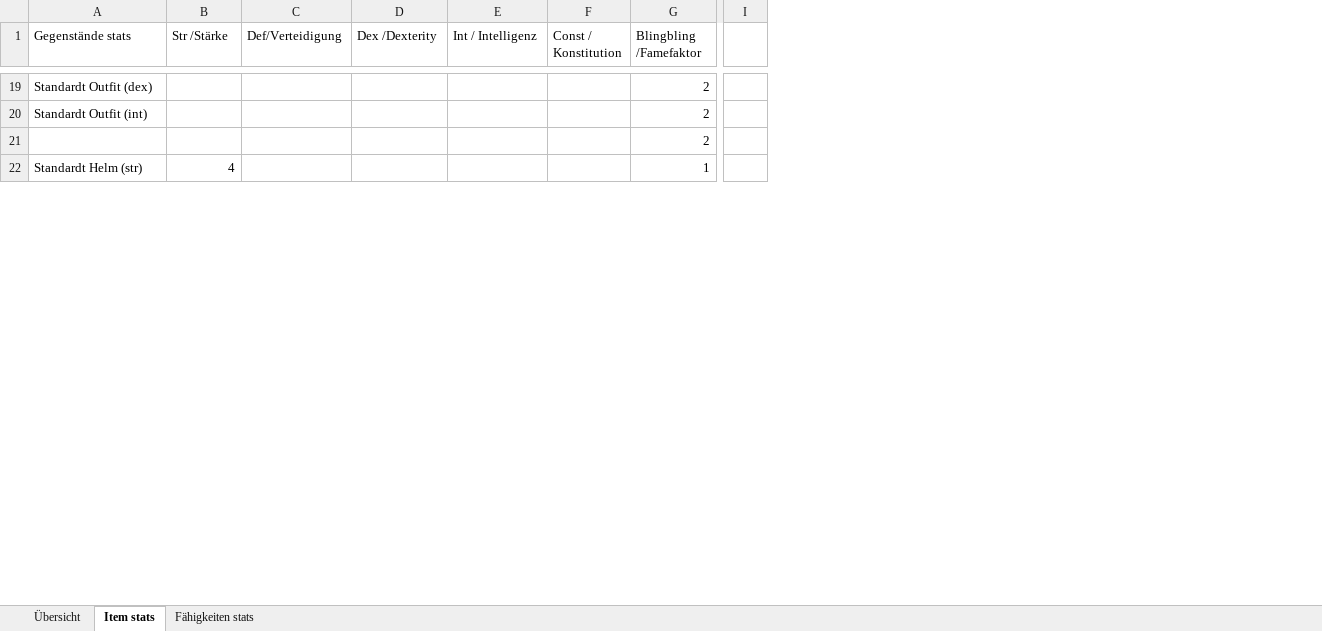
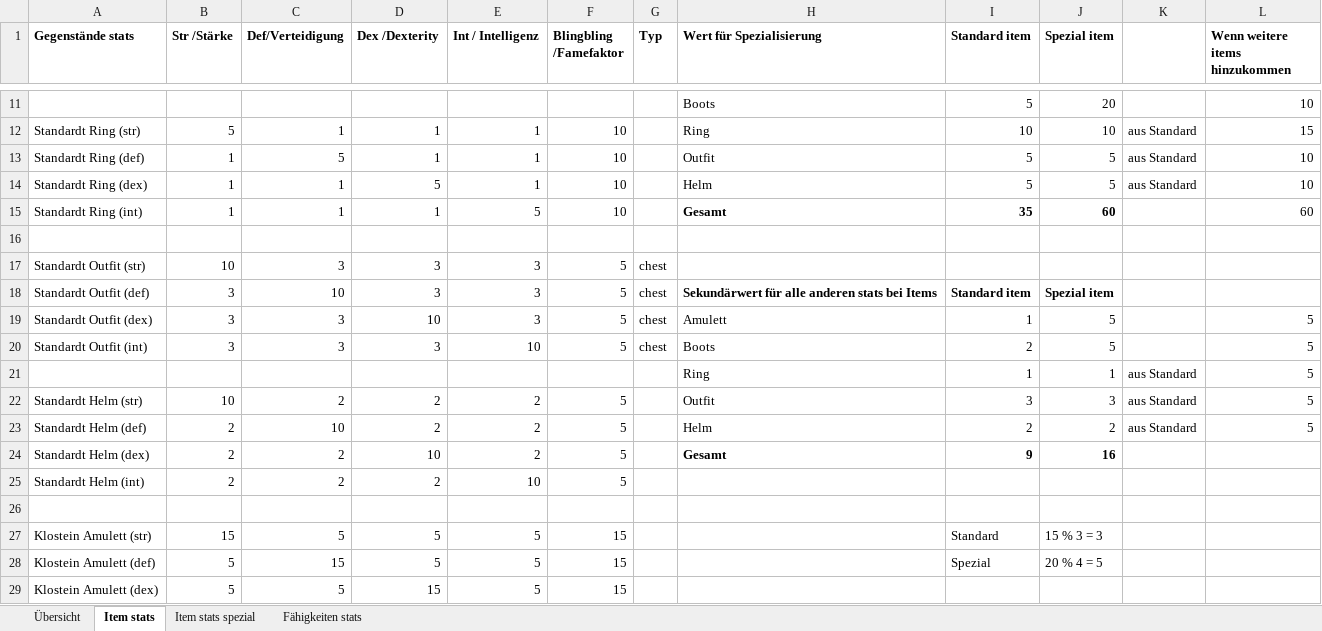
Before and after one commit to MasterIV/igj7, an Excel workbook: mock/Equipmentliste mit stats.xlsx, sheet Item stats, drawn as a sheet; only a part is shown, gaps mark what is left out; values as stored, in another font and other column widths than the file's, no borders; removed rows and columns are numbered as before the commit, all else as after; rows hold the shown columns only; the diff covers the shown part only; the diff names each change by its address in the sheet, - before the commit and + after, or states it on an @@ line.

Commit message:
Added equip xlsx in Mock

```diff
--- a/mock/Equipmentliste mit stats.xlsx (sheet Item stats)
+++ b/mock/Equipmentliste mit stats.xlsx (sheet Item stats)
+sheet tab: Item stats spezial
-column F (Const / Konstitution), empty
-column I, empty
+column G (Typ), empty
+column H (Wert für Spezialisierung), row 11: Boots; row 21: Ring
+column I (Standard item), row 11: 5; row 21: 1
+column J (Spezial item), row 11: 20; row 21: 1
+column K, row 21: aus Standard
+column L (Wenn weitere items hinzukommen), row 11: 10; row 21: 5
-A1:E1 bold: off
+A1:E1 bold: on
-F1 bold: off
+F1 bold: on
-A11 (Gegenstände stats): Standardt Outfit (dex)
+A11 (Gegenstände stats): (empty)
-F11 (Blingbling /Famefaktor): 2
+F11 (Blingbling /Famefaktor): (empty)
+row 12: Standardt Ring (str) | 5 | 1 | 1 | 1 | 10 |  | Ring | 10 | 10 | aus Standard | 15
+row 13: Standardt Ring (def) | 1 | 5 | 1 | 1 | 10 |  | Outfit | 5 | 5 | aus Standard | 10
+row 14: Standardt Ring (dex) | 1 | 1 | 5 | 1 | 10 |  | Helm | 5 | 5 | aus Standard | 10
+row 15: Standardt Ring (int) | 1 | 1 | 1 | 5 | 10 |  | Gesamt | 35 | 60 |  | 60
-row 16: Standardt Outfit (int) |  |  |  |  |  | 2
+row 16: (empty)
+row 17: Standardt Outfit (str) | 10 | 3 | 3 | 3 | 5 | chest
+row 18: Standardt Outfit (def) | 3 | 10 | 3 | 3 | 5 | chest | Sekundärwert für alle anderen stats bei Items | Standard item | Spezial item
+row 19: Standardt Outfit (dex) | 3 | 3 | 10 | 3 | 5 | chest | Amulett | 1 | 5 |  | 5
+row 20: Standardt Outfit (int) | 3 | 3 | 3 | 10 | 5 | chest | Boots | 2 | 5 |  | 5
-F21 (Blingbling /Famefaktor): 2
+F21 (Blingbling /Famefaktor): (empty)
+row 22: Standardt Helm (str) | 10 | 2 | 2 | 2 | 5 |  | Outfit | 3 | 3 | aus Standard | 5
+row 23: Standardt Helm (def) | 2 | 10 | 2 | 2 | 5 |  | Helm | 2 | 2 | aus Standard | 5
+row 24: Standardt Helm (dex) | 2 | 2 | 10 | 2 | 5 |  | Gesamt | 9 | 16
+row 25: Standardt Helm (int) | 2 | 2 | 2 | 10 | 5
-row 26: Standardt Helm (str) | 4 |  |  |  |  | 1
+row 26: (empty)
+row 27: Klostein Amulett (str) | 15 | 5 | 5 | 5 | 15 |  |  | Standard | 15 % 3 = 3
+row 28: Klostein Amulett (def) | 5 | 15 | 5 | 5 | 15 |  |  | Spezial | 20 % 4 = 5
+row 29: Klostein Amulett (dex) | 5 | 5 | 15 | 5 | 15
```
Also changed, not shown: 29 added rows, 12 removed rows, 1 removed column and 38 edited cells elsewhere in this sheet, sheet Fähigkeiten stats, sheet Übersicht, 1 other file.
